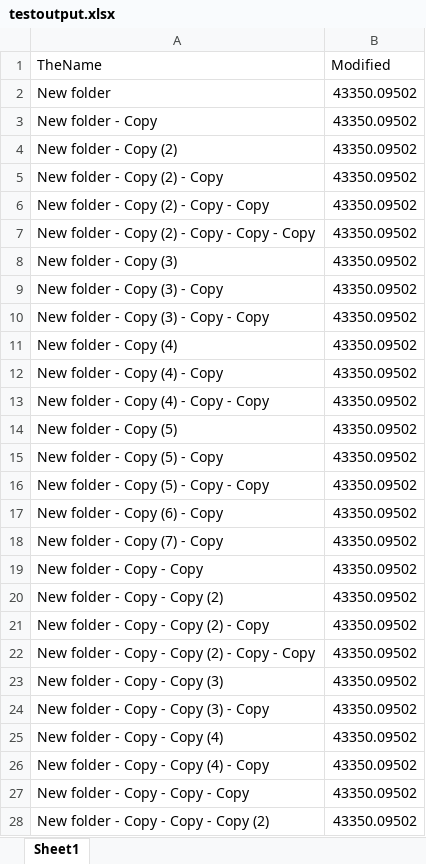
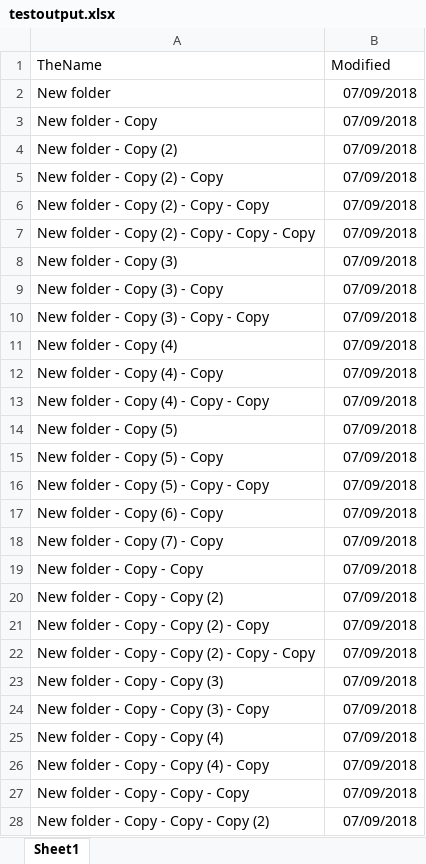
Before and after one commit to paillave/Etl.Net, an Excel workbook: src/Samples/testoutput.xlsx, sheet Sheet1, drawn as a sheet; only a part is shown; values as stored, in another font and other column widths than the file's, no borders; table styles not drawn; the diff covers the shown part only; the diff names each change by its address in the sheet, - before the commit and + after, or states it on an @@ line.

Commit message:
format date in excel

```diff
--- a/src/Samples/testoutput.xlsx (sheet Sheet1)
+++ b/src/Samples/testoutput.xlsx (sheet Sheet1)
-B2:B28 (Modified): 43350.09502
+B2:B28 (Modified): 07/09/2018
```
Also changed, not shown: 69 edited cells elsewhere in this sheet, 1 other file.
